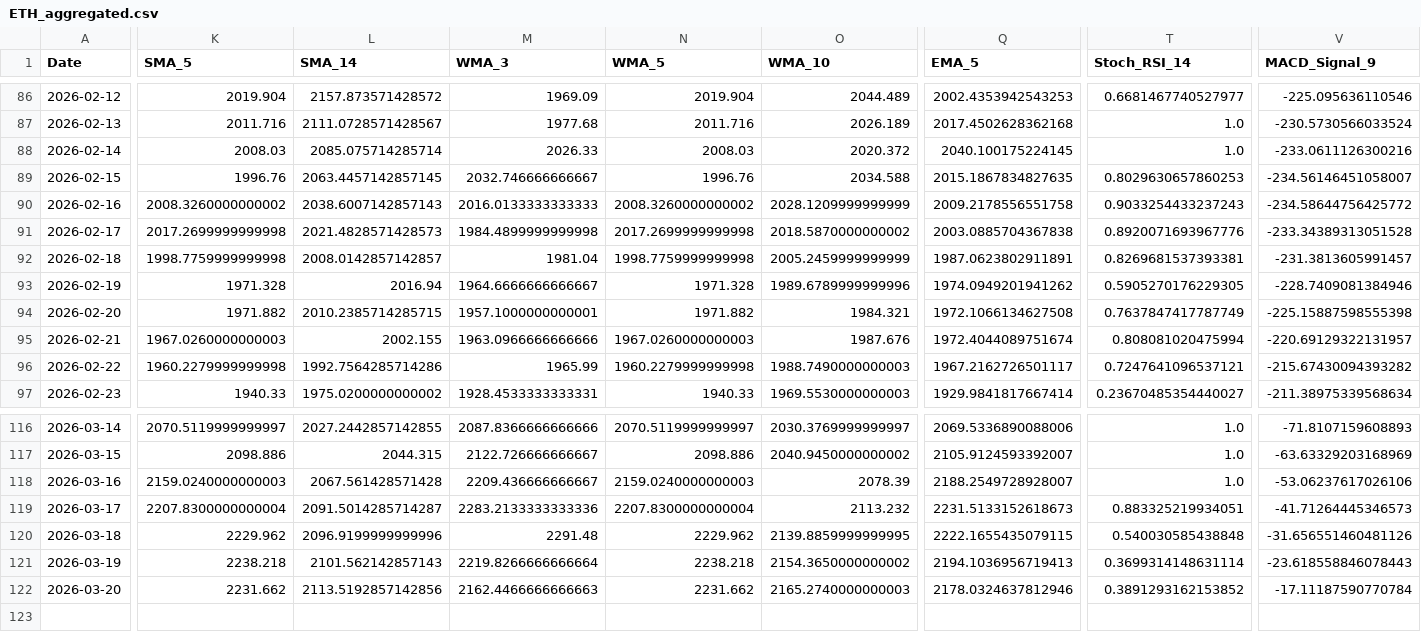
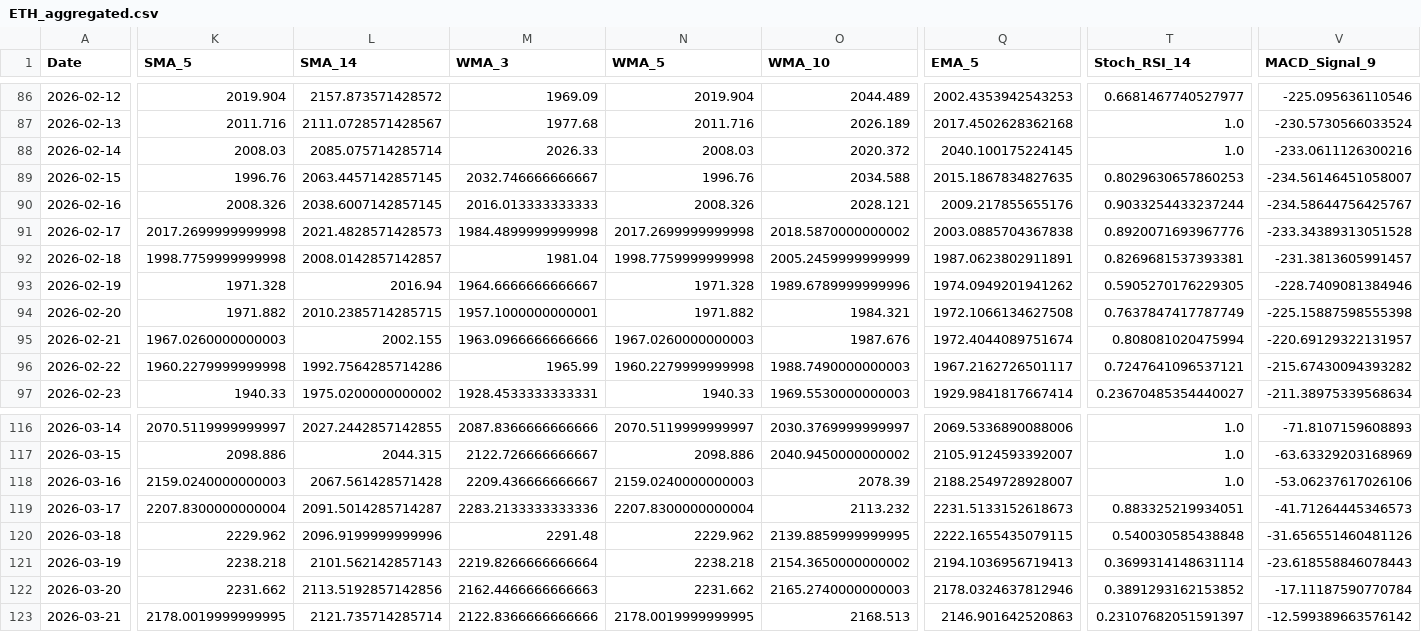
Before and after one commit to JintaoLiuorJoey/coinbase-ohlcv-data, a CSV file: data/ETH_aggregated.csv, drawn as a sheet; only a part is shown, gaps mark what is left out; rows hold the shown columns only; the diff covers the shown part only; the diff names each change by its address in the sheet, - before the commit and + after, or states it on an @@ line.

```diff
--- a/data/ETH_aggregated.csv
+++ b/data/ETH_aggregated.csv
-K90 (SMA_5): 2008.3260000000002
+K90 (SMA_5): 2008.326
-L90 (SMA_14): 2038.6007142857143
+L90 (SMA_14): 2038.6007142857145
-M90 (WMA_3): 2016.0133333333333
+M90 (WMA_3): 2016.013333333333
-N90 (WMA_5): 2008.3260000000002
+N90 (WMA_5): 2008.326
-O90 (WMA_10): 2028.1209999999999
+O90 (WMA_10): 2028.121
-Q90 (EMA_5): 2009.2178556551758
+Q90 (EMA_5): 2009.217855655176
-T90 (Stoch_RSI_14): 0.9033254433237243
+T90 (Stoch_RSI_14): 0.9033254433237244
-V90 (MACD_Signal_9): -234.58644756425772
+V90 (MACD_Signal_9): -234.58644756425767
+row 123: 2026-03-21 | 2178.0019999999995 | 2121.735714285714 | 2122.8366666666666 | 2178.0019999999995 | 2168.513 | 2146.901642520863 | 0.23107682051591397 | -12.599389663576142
```
Also changed, not shown: 7 edited cells elsewhere in this file, data/BTC_aggregated.csv, data/XRP_aggregated.csv.
